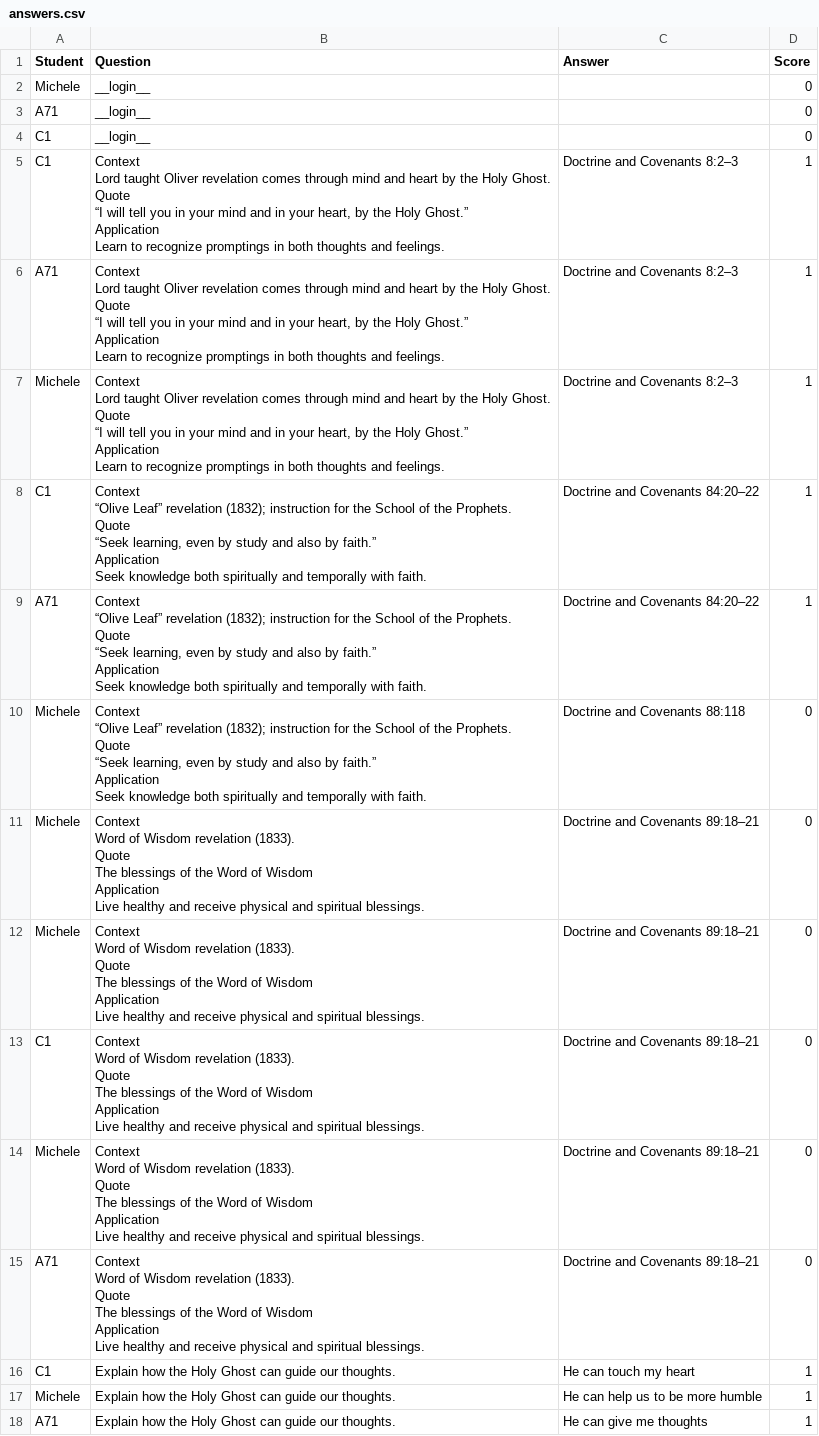
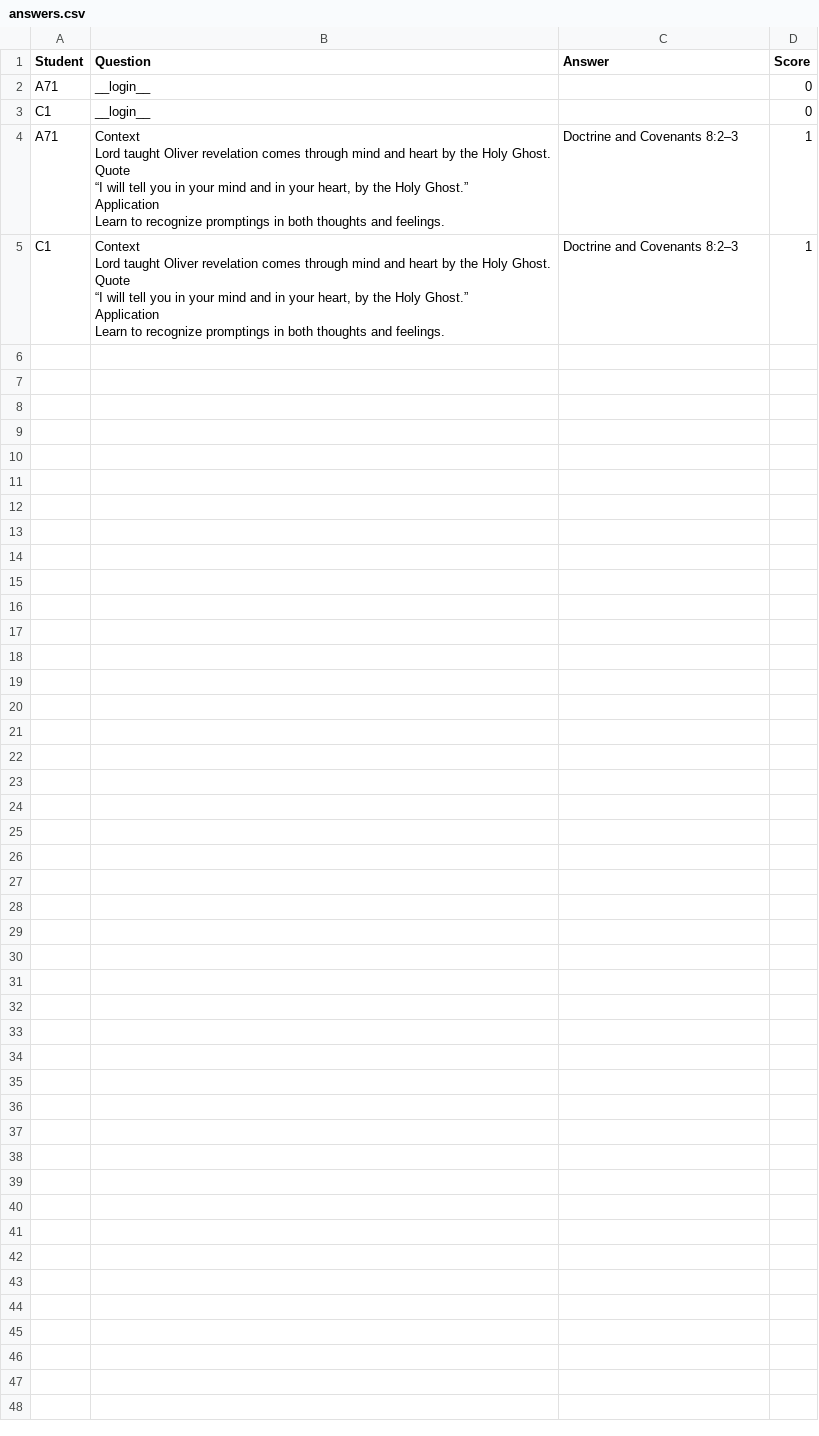
Before and after one commit to harmkenn/Python-Quiz, a CSV file: answers.csv, drawn as a sheet.

```diff
--- a/answers.csv
+++ b/answers.csv
@@ -1,5 +1,10 @@
 Student,Question,Answer,Score
-Michele ,__login__,,0
 A71,__login__,,0
 C1,__login__,,0
+A71,"Context
+Lord taught Oliver revelation comes through mind and heart by the Holy Ghost.
+Quote
+“I will tell you in your mind and in your heart, by the Holy Ghost.”
+Application
+Learn to recognize promptings in both thoughts and feelings.",Doctrine and Covenants 8:2–3,1
 C1,"Context
@@ -10,64 +15 @@ Application
 Learn to recognize promptings in both thoughts and feelings.",Doctrine and Covenants 8:2–3,1
-A71,"Context
-Lord taught Oliver revelation comes through mind and heart by the Holy Ghost.
-Quote
-“I will tell you in your mind and in your heart, by the Holy Ghost.”
-Application
-Learn to recognize promptings in both thoughts and feelings.",Doctrine and Covenants 8:2–3,1
-Michele ,"Context
-Lord taught Oliver revelation comes through mind and heart by the Holy Ghost.
-Quote
-“I will tell you in your mind and in your heart, by the Holy Ghost.”
-Application
-Learn to recognize promptings in both thoughts and feelings.",Doctrine and Covenants 8:2–3,1
-C1,"Context
-“Olive Leaf” revelation (1832); instruction for the School of the Prophets.
-Quote
-“Seek learning, even by study and also by faith.”
-Application
-Seek knowledge both spiritually and temporally with faith.",Doctrine and Covenants 84:20–22,1
-A71,"Context
-“Olive Leaf” revelation (1832); instruction for the School of the Prophets.
-Quote
-“Seek learning, even by study and also by faith.”
-Application
-Seek knowledge both spiritually and temporally with faith.",Doctrine and Covenants 84:20–22,1
-Michele ,"Context
-“Olive Leaf” revelation (1832); instruction for the School of the Prophets.
-Quote
-“Seek learning, even by study and also by faith.”
-Application
-Seek knowledge both spiritually and temporally with faith.",Doctrine and Covenants 88:118,0
-Michele ,"Context
-Word of Wisdom revelation (1833).
-Quote
-The blessings of the Word of Wisdom
-Application
-Live healthy and receive physical and spiritual blessings.",Doctrine and Covenants 89:18–21,0
-Michele ,"Context
-Word of Wisdom revelation (1833).
-Quote
-The blessings of the Word of Wisdom
-Application
-Live healthy and receive physical and spiritual blessings.",Doctrine and Covenants 89:18–21,0
-C1,"Context
-Word of Wisdom revelation (1833).
-Quote
-The blessings of the Word of Wisdom
-Application
-Live healthy and receive physical and spiritual blessings.",Doctrine and Covenants 89:18–21,0
-Michele ,"Context
-Word of Wisdom revelation (1833).
-Quote
-The blessings of the Word of Wisdom
-Application
-Live healthy and receive physical and spiritual blessings.",Doctrine and Covenants 89:18–21,0
-A71,"Context
-Word of Wisdom revelation (1833).
-Quote
-The blessings of the Word of Wisdom
-Application
-Live healthy and receive physical and spiritual blessings.",Doctrine and Covenants 89:18–21,0
-C1,Explain how the Holy Ghost can guide our thoughts.,He can touch my heart,1
-Michele ,Explain how the Holy Ghost can guide our thoughts.,He can help us to be more humble,1
-A71,Explain how the Holy Ghost can guide our thoughts.,He can give me thoughts,1
```
Also changed, not shown: 2 other files.
